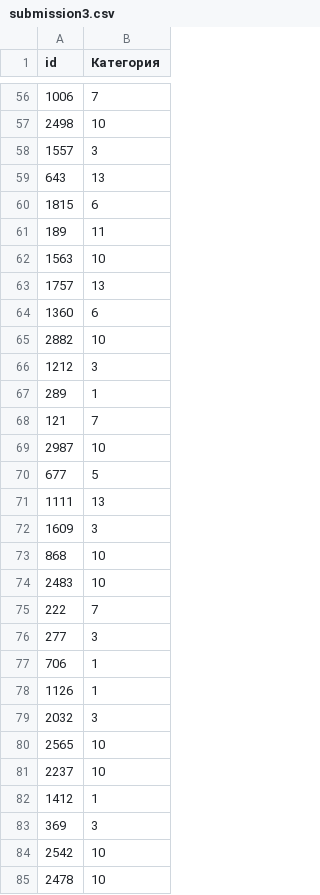
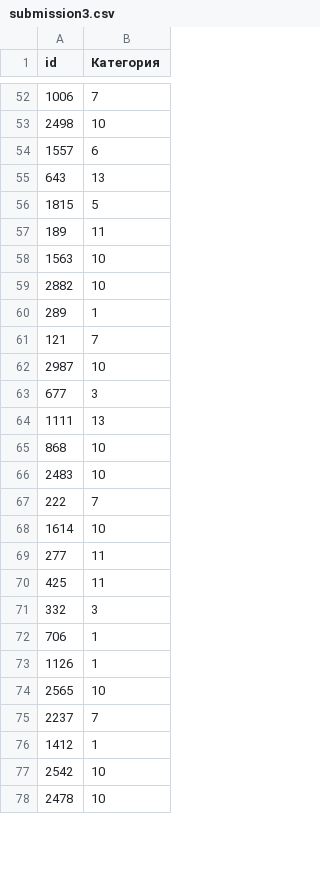
Before and after one commit to BalandinAndrew/kursk2022july, a CSV file: submission3.csv, drawn as a sheet; only a part is shown, gaps mark what is left out; the diff covers the shown part only.

```diff
--- a/submission3.csv
+++ b/submission3.csv
@@ -57,11 +53,8 @@ id,Категория
 2498,10
-1557,3
+1557,6
 643,13
-1815,6
+1815,5
 189,11
 1563,10
-1757,13
-1360,6
 2882,10
-1212,3
 289,1
@@ -69,5 +62,4 @@ id,Категория
 2987,10
-677,5
+677,3
 1111,13
-1609,3
 868,10
@@ -75,10 +67,11 @@ id,Категория
 222,7
-277,3
+1614,10
+277,11
+425,11
+332,3
 706,1
 1126,1
-2032,3
 2565,10
-2237,10
+2237,7
 1412,1
-369,3
 2542,10
```
Also changed, not shown: 21 added rows, 18 removed rows and 11 edited cells elsewhere in this file, submission_start.csv, test2.csv, 9 other files.
